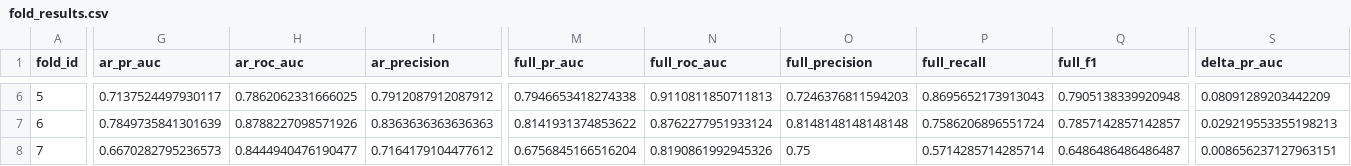
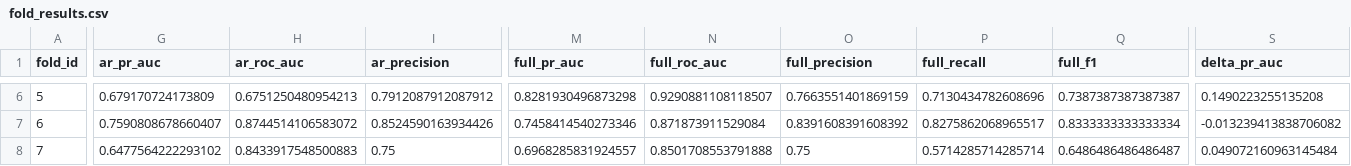
Before and after one commit to News-Signal-for-Food-Insecurity/news-signal-africa, a CSV file: results/window_2yr/fold_results.csv, drawn as a sheet; only a part is shown, gaps mark what is left out; the diff covers the shown part only; the diff names each change by its address in the sheet, - before the commit and + after, or states it on an @@ line.

```diff
--- a/results/window_2yr/fold_results.csv
+++ b/results/window_2yr/fold_results.csv
-G6 (ar_pr_auc): 0.7137524497930117
+G6 (ar_pr_auc): 0.679170724173809
-H6 (ar_roc_auc): 0.7862062331666025
+H6 (ar_roc_auc): 0.6751250480954213
-M6 (full_pr_auc): 0.7946653418274338
+M6 (full_pr_auc): 0.8281930496873298
-N6 (full_roc_auc): 0.9110811850711813
+N6 (full_roc_auc): 0.9290881108118507
-O6 (full_precision): 0.7246376811594203
+O6 (full_precision): 0.7663551401869159
-P6 (full_recall): 0.8695652173913043
+P6 (full_recall): 0.7130434782608696
-Q6 (full_f1): 0.7905138339920948
+Q6 (full_f1): 0.7387387387387387
-S6 (delta_pr_auc): 0.08091289203442209
+S6 (delta_pr_auc): 0.1490223255135208
-G7 (ar_pr_auc): 0.7849735841301639
+G7 (ar_pr_auc): 0.7590808678660407
-H7 (ar_roc_auc): 0.8788227098571926
+H7 (ar_roc_auc): 0.8744514106583072
-I7 (ar_precision): 0.8363636363636363
+I7 (ar_precision): 0.8524590163934426
-M7 (full_pr_auc): 0.8141931374853622
+M7 (full_pr_auc): 0.7458414540273346
-N7 (full_roc_auc): 0.8762277951933124
+N7 (full_roc_auc): 0.871873911529084
-O7 (full_precision): 0.8148148148148148
+O7 (full_precision): 0.8391608391608392
-P7 (full_recall): 0.7586206896551724
+P7 (full_recall): 0.8275862068965517
-Q7 (full_f1): 0.7857142857142857
+Q7 (full_f1): 0.8333333333333334
-S7 (delta_pr_auc): 0.029219553355198213
+S7 (delta_pr_auc): -0.013239413838706082
-G8 (ar_pr_auc): 0.6670282795236573
+G8 (ar_pr_auc): 0.6477564222293102
-H8 (ar_roc_auc): 0.8444940476190477
+H8 (ar_roc_auc): 0.8433917548500883
-I8 (ar_precision): 0.7164179104477612
+I8 (ar_precision): 0.75
-M8 (full_pr_auc): 0.6756845166516204
+M8 (full_pr_auc): 0.6968285831924557
-N8 (full_roc_auc): 0.8190861992945326
+N8 (full_roc_auc): 0.8501708553791888
-S8 (delta_pr_auc): 0.008656237127963151
+S8 (delta_pr_auc): 0.049072160963145484
```
Also changed, not shown: 32 edited cells elsewhere in this file, results/operational_impact_sensitivity.csv, results/window_2yr/district_level_metrics.csv, 40 other files.
